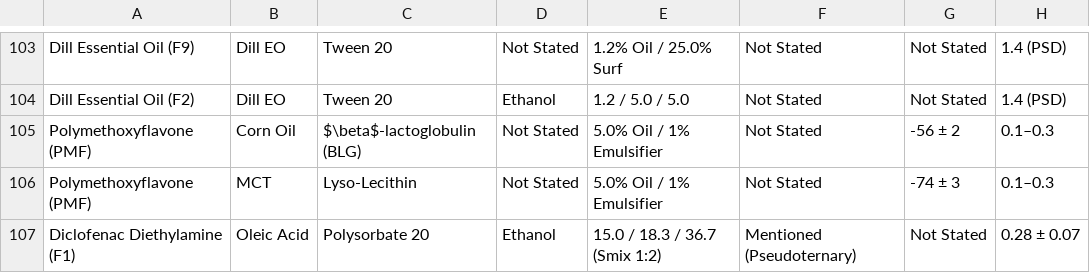
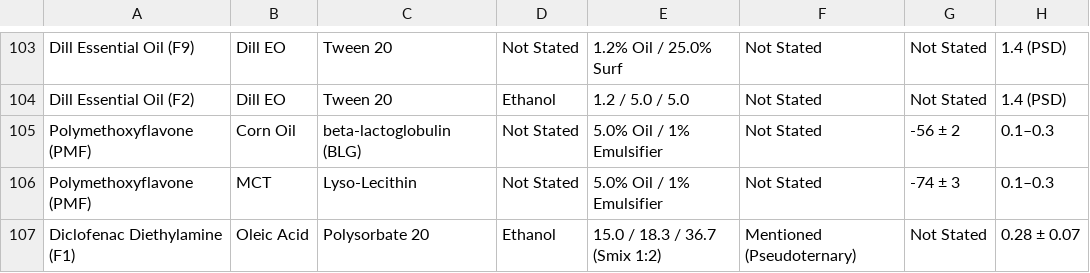
Before and after one commit to sheekha0704-spec/Nanopredict-AI-, a CSV file: nanoemulsion 2 (2).csv, drawn as a sheet; only a part is shown, gaps mark what is left out; the diff names each change by its address in the sheet, - before the commit and + after, or states it on an @@ line.

Commit message:
Update nanoemulsion 2 (2).csv

```diff
--- a/nanoemulsion 2 (2).csv
+++ b/nanoemulsion 2 (2).csv
-C105: $\beta$-lactoglobulin (BLG)
+C105: beta-lactoglobulin (BLG)
```
